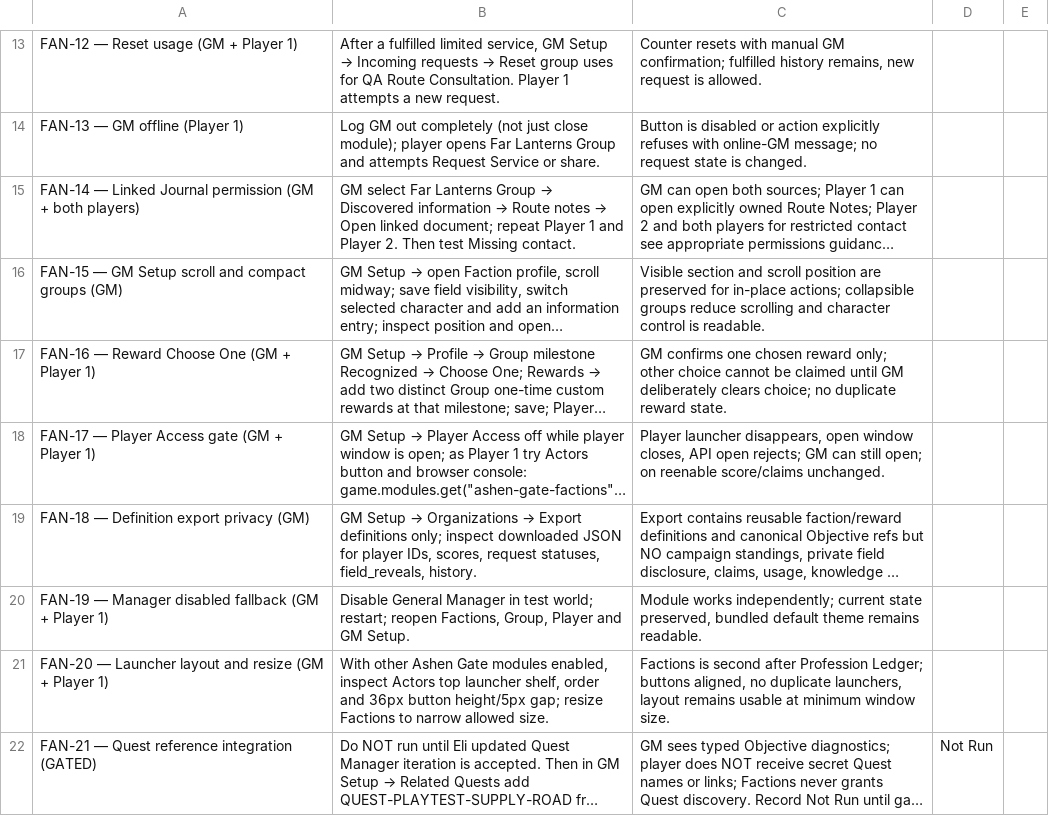
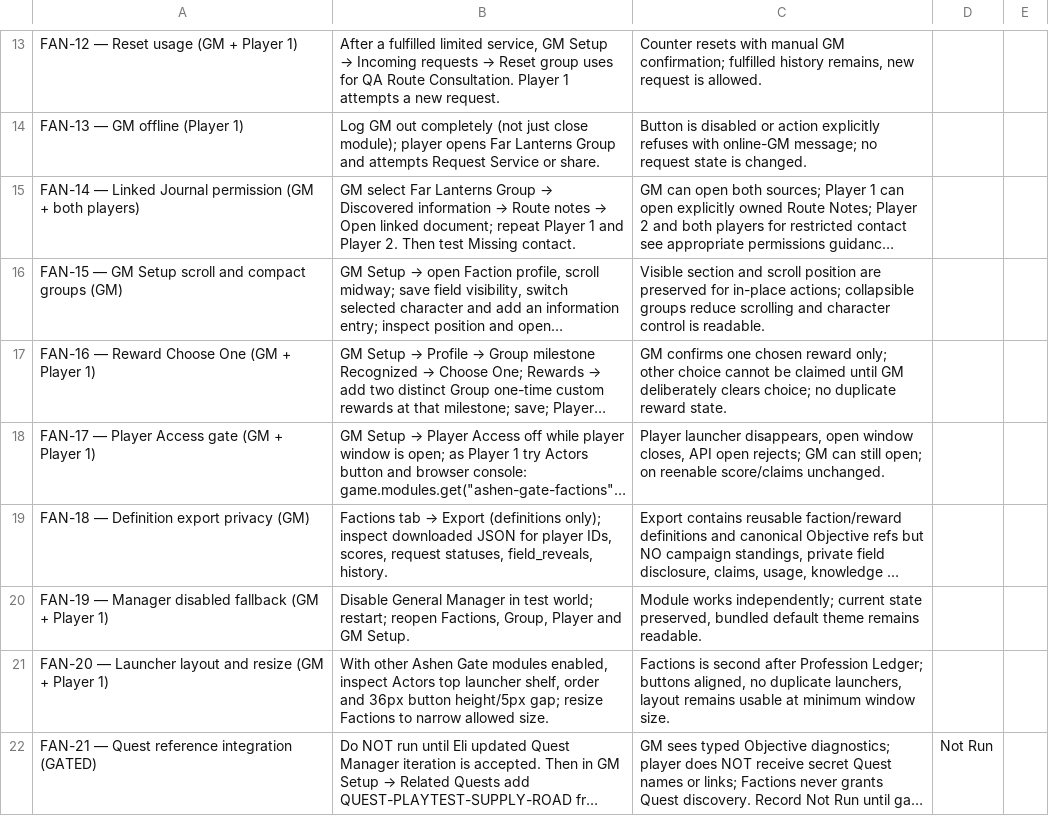
Before and after one commit to robbmcgaw/ashen-gate-foundry, a TSV file: modules/ashen-gate-factions/TEST_CASES.tsv, drawn as a sheet; only a part is shown, gaps mark what is left out; long unchanged cells end in …; the diff names each change by its address in the sheet, - before the commit and + after, or states it on an @@ line.

```diff
--- a/modules/ashen-gate-factions/TEST_CASES.tsv
+++ b/modules/ashen-gate-factions/TEST_CASES.tsv
@@ B19: GM Setup → Organizations → Export definitions only; inspect downloaded… → Factions tab → Export (definitions only); inspect downloaded… @@
```
Also changed, not shown: 15 other files.
